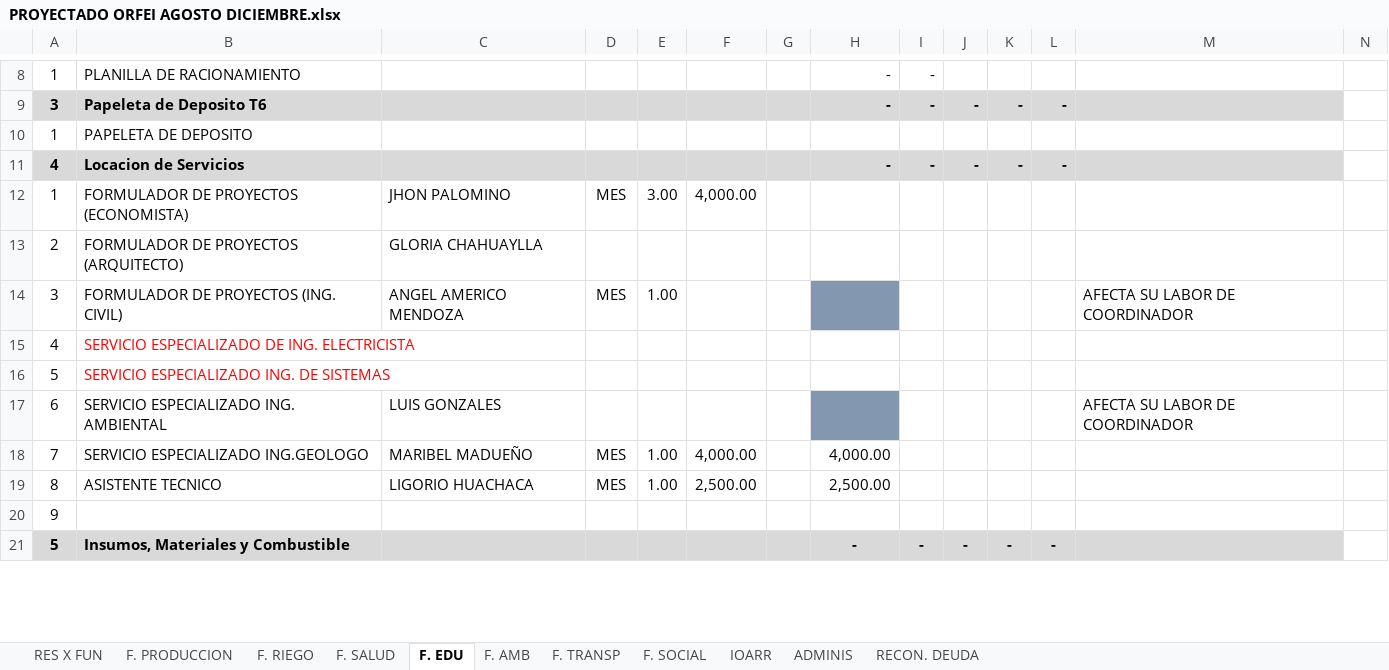
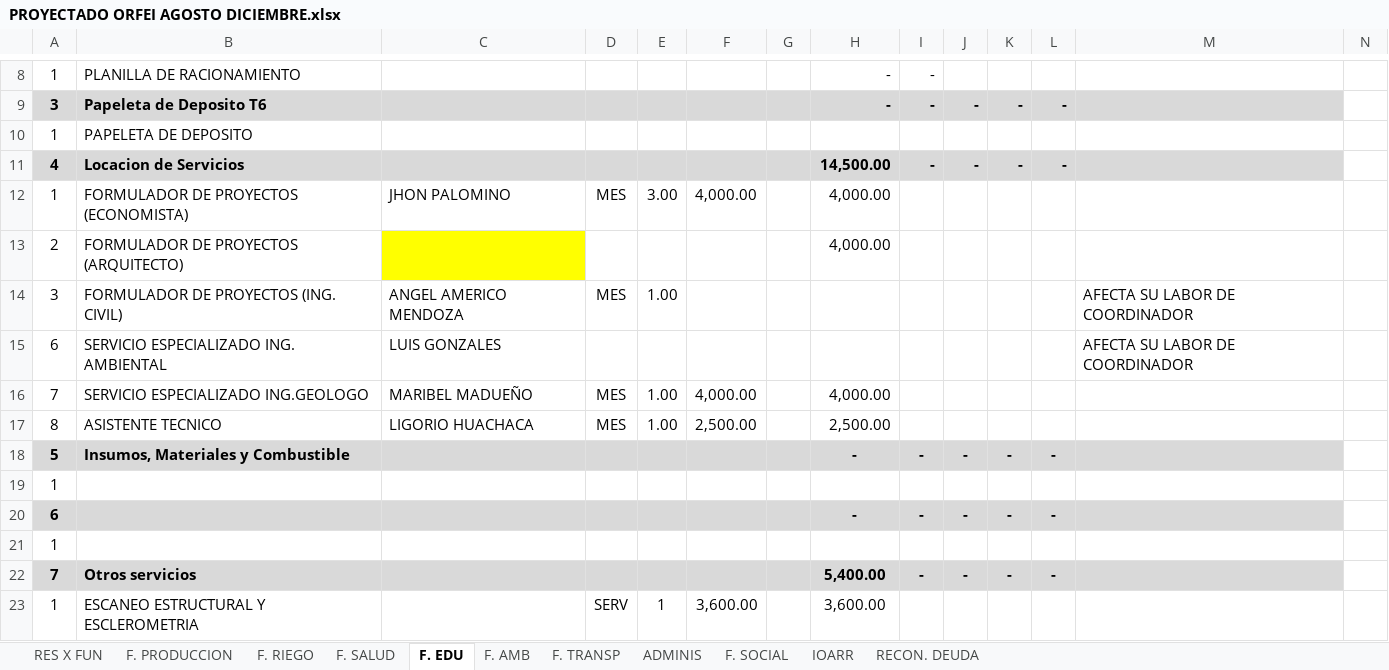
Before and after one commit to ORFEI-GRAP/Gestion-ORFEI, an Excel workbook: Programacion de la Ejecucion de Proyectos/PROYECTADO ORFEI AGOSTO DICIEMBRE.xlsx, sheet F. EDU, drawn as a sheet; only a part is shown, gaps mark what is left out; the shorter side is filled out with more unchanged rows; values as stored, in another font and other column widths than the file's, no borders; removed rows and columns are numbered as before the commit, all else as after; rows hold the shown columns only; the diff covers the shown part only; the diff names each change by its address in the sheet, - before the commit and + after, or states it on an @@ line.

```diff
--- a/Programacion de la Ejecucion de Proyectos/PROYECTADO ORFEI AGOSTO DICIEMBRE.xlsx (sheet F. EDU)
+++ b/Programacion de la Ejecucion de Proyectos/PROYECTADO ORFEI AGOSTO DICIEMBRE.xlsx (sheet F. EDU)
@@ sheet tab order changed: RES X FUN | F. PRODUCCION | F. RIEGO | F. SALUD | F. EDU | F. AMB | F. TRANSP | ADMINIS | F. SOCIAL | IOARR | RECON. DEUDA @@
-H11: -
+H11: 14,500.00
-H12:H13: (empty)
+H12:H13: 4,000.00
-C13: GLORIA CHAHUAYLLA
+C13: (empty)
-C13 fill: none
+C13 fill: #FFFF00
-H14 fill: #8497B0
+H14 fill: none
-row 15: 4 | SERVICIO ESPECIALIZADO DE ING. ELECTRICISTA
-row 16: 5 | SERVICIO ESPECIALIZADO ING. DE SISTEMAS
-H15 fill: #8497B0
+H15 fill: none
@@ row 76 moved to row 18: 5 @@
-A19: 9
+A19: 1
+row 20: 6 |  |  |  |  |  |  | - | - | - | - | -
+row 21: 1
+row 22: 7 | Otros servicios |  |  |  |  |  | 5,400.00 | - | - | - | -
+row 23: 1 | ESCANEO ESTRUCTURAL Y ESCLEROMETRIA |  | SERV | 1 | 3,600.00 |  | 3,600.00
```
Also changed, not shown: 17 added rows, 24 removed rows, 7 moved rows, 14 edited cells, cell formats and merged cells elsewhere in this sheet, sheet F. RIEGO, sheet ADMINIS, sheet F. SALUD, sheet F. AMB, sheet F. TRANSP, sheet RES X FUN, formulas that keep their value, charts or pictures, Programacion de la Ejecucion de Proyectos/Proyectos Plan Priorizados 2020.xlsx.
